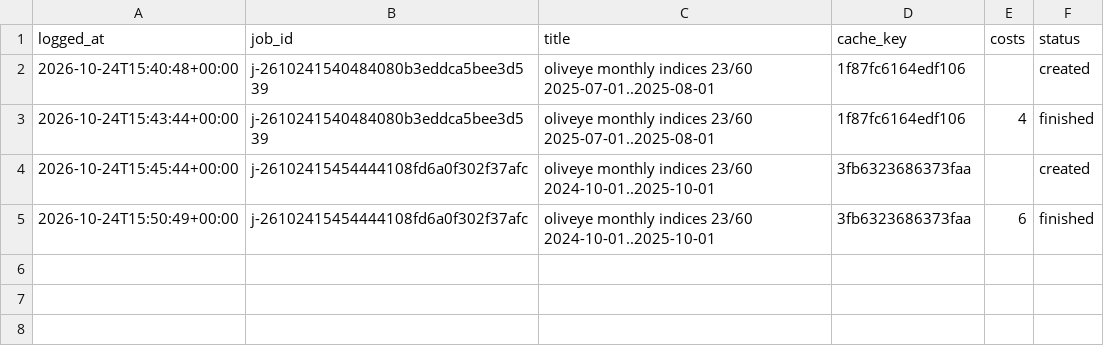
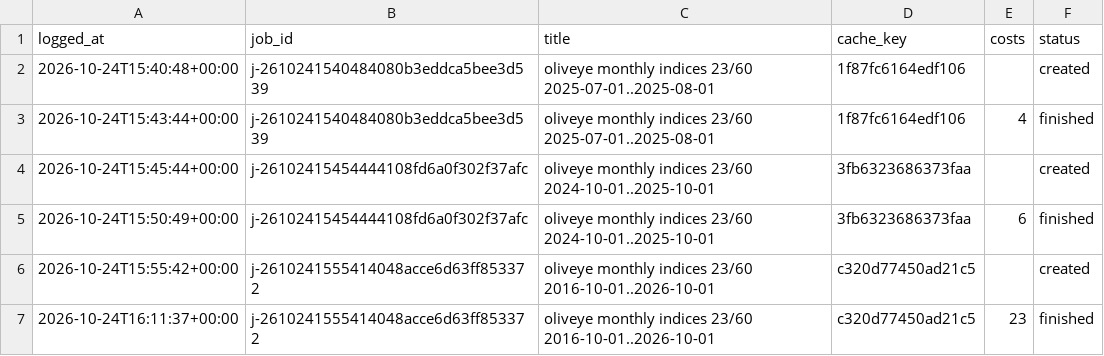
Before and after one commit to N13T4C0/oliveye, a CSV file: _cache/openeo/credits_log.csv, drawn as a sheet; the diff names each change by its address in the sheet, - before the commit and + after, or states it on an @@ line.

```diff
--- a/_cache/openeo/credits_log.csv
+++ b/_cache/openeo/credits_log.csv
+row 6: 2026-10-24T15:55:42+00:00 | j-2610241555414048acce6d63ff853372 | oliveye monthly indices 23/60 2016-10-01..2026-10-01 | c320d77450ad21c5 |  | created
+row 7: 2026-10-24T16:11:37+00:00 | j-2610241555414048acce6d63ff853372 | oliveye monthly indices 23/60 2016-10-01..2026-10-01 | c320d77450ad21c5 | 23 | finished
```
Also changed, not shown: 8 other files.
